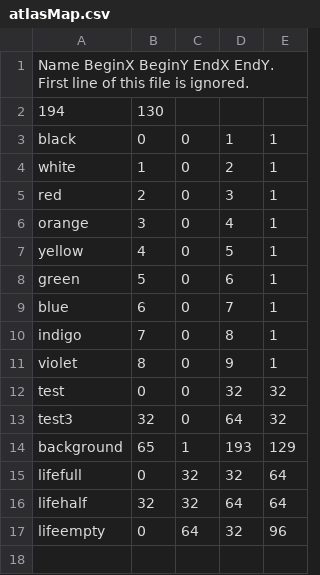
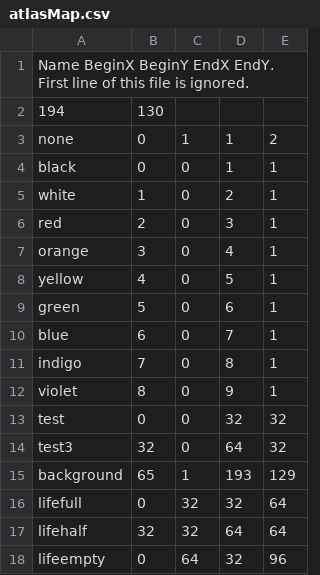
Before and after one commit to bkovacik/pancho, a CSV file: resources/atlasMap.csv, drawn as a sheet; the diff names each change by its address in the sheet, - before the commit and + after, or states it on an @@ line.

```diff
--- a/resources/atlasMap.csv
+++ b/resources/atlasMap.csv
+row 3: none | 0 | 1 | 1 | 2
```
Also changed, not shown: 32 other files.
